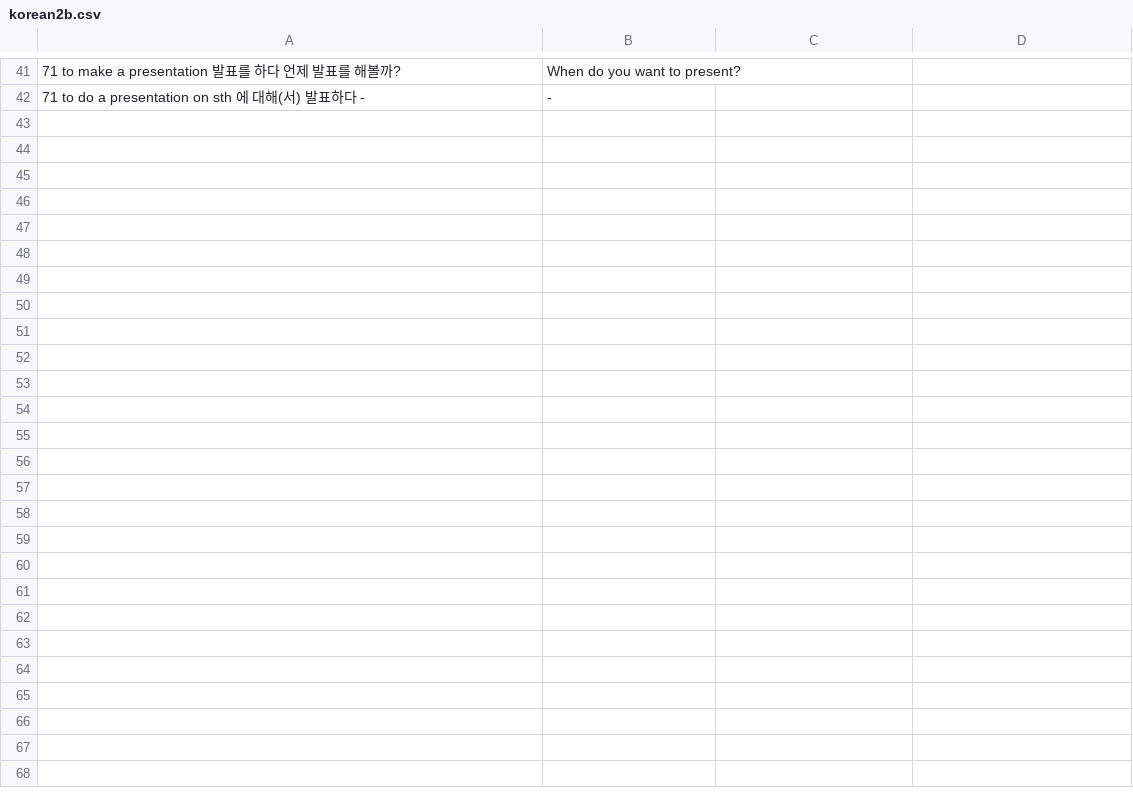
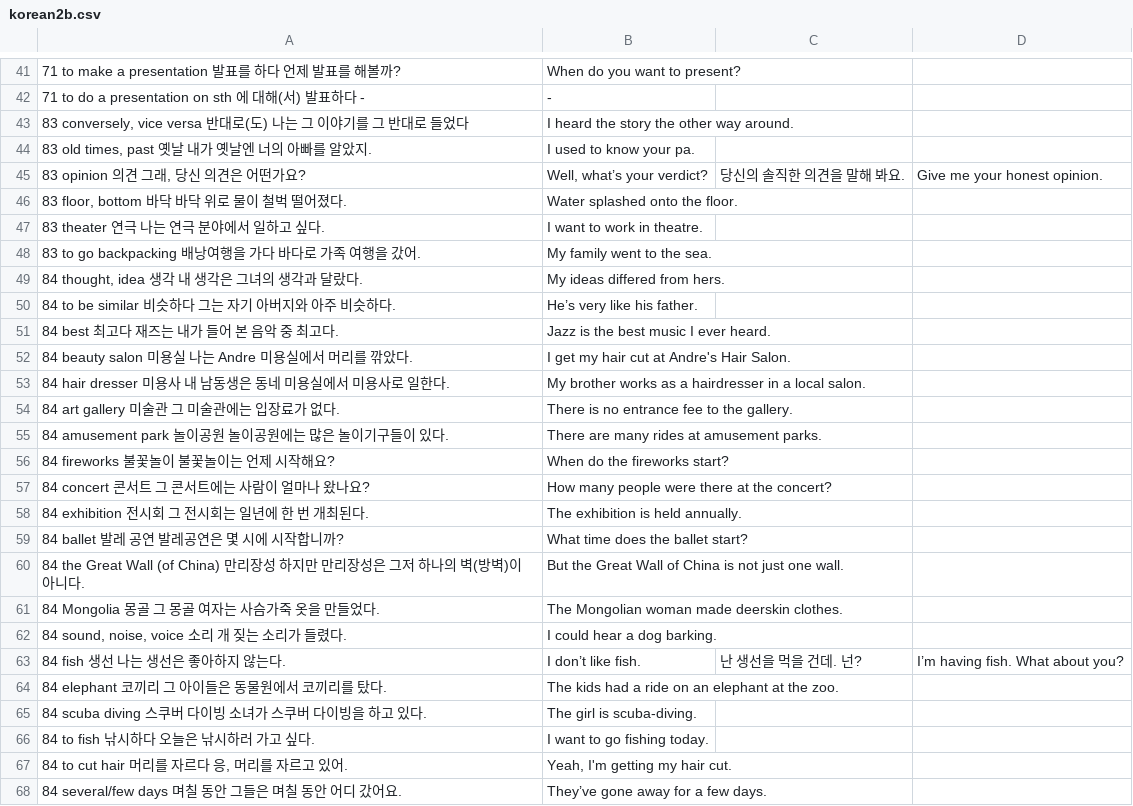
Before and after one commit to adrianderstroff/anki-korean, a CSV file: data/korean2b.csv, drawn as a sheet; only a part is shown, gaps mark what is left out; the diff names each change by its address in the sheet, - before the commit and + after, or states it on an @@ line.

```diff
--- a/data/korean2b.csv
+++ b/data/korean2b.csv
+row 43: 83 conversely, vice versa 반대로(도) 나는 그 이야기를 그 반대로 들었다 | I heard the story the other way around.
+row 44: 83 old times, past 옛날 내가 옛날엔 너의 아빠를 알았지. | I used to know your pa.
+row 45: 83 opinion 의견 그래, 당신 의견은 어떤가요? | Well, what’s your verdict? | 당신의 솔직한 의견을 말해 봐요. | Give me your honest opinion.
+row 46: 83 floor, bottom 바닥 바닥 위로 물이 철벅 떨어졌다. | Water splashed onto the floor.
+row 47: 83 theater 연극 나는 연극 분야에서 일하고 싶다. | I want to work in theatre.
+row 48: 83 to go backpacking 배낭여행을 가다 바다로 가족 여행을 갔어. | My family went to the sea.
+row 49: 84 thought, idea 생각 내 생각은 그녀의 생각과 달랐다. | My ideas differed from hers.
+row 50: 84 to be similar 비슷하다 그는 자기 아버지와 아주 비슷하다. | He’s very like his father.
+row 51: 84 best 최고다 재즈는 내가 들어 본 음악 중 최고다. | Jazz is the best music I ever heard.
+row 52: 84 beauty salon 미용실 나는 Andre 미용실에서 머리를 깎았다. | I get my hair cut at Andre's Hair Salon.
+row 53: 84 hair dresser 미용사 내 남동생은 동네 미용실에서 미용사로 일한다. | My brother works as a hairdresser in a local salon.
+row 54: 84 art gallery 미술관 그 미술관에는 입장료가 없다. | There is no entrance fee to the gallery.
+row 55: 84 amusement park 놀이공원 놀이공원에는 많은 놀이기구들이 있다. | There are many rides at amusement parks.
+row 56: 84 fireworks 불꽃놀이 불꽃놀이는 언제 시작해요? | When do the fireworks start?
+row 57: 84 concert 콘서트 그 콘서트에는 사람이 얼마나 왔나요? | How many people were there at the concert?
+row 58: 84 exhibition 전시회 그 전시회는 일년에 한 번 개최된다. | The exhibition is held annually.
+row 59: 84 ballet 발레 공연 발레공연은 몇 시에 시작합니까? | What time does the ballet start?
+row 60: 84 the Great Wall (of China) 만리장성 하지만 만리장성은 그저 하나의 벽(방벽)이 아니다. | But the Great Wall of China is not just one wall.
+row 61: 84 Mongolia 몽골 그 몽골 여자는 사슴가죽 옷을 만들었다. | The Mongolian woman made deerskin clothes.
+row 62: 84 sound, noise, voice 소리 개 짖는 소리가 들렸다. | I could hear a dog barking.
+row 63: 84 fish 생선 나는 생선은 좋아하지 않는다. | I don’t like fish. | 난 생선을 먹을 건데. 넌? | I’m having fish. What about you?
+row 64: 84 elephant 코끼리 그 아이들은 동물원에서 코끼리를 탔다. | The kids had a ride on an elephant at the zoo.
+row 65: 84 scuba diving 스쿠버 다이빙 소녀가 스쿠버 다이빙을 하고 있다. | The girl is scuba-diving.
+row 66: 84 to fish 낚시하다 오늘은 낚시하러 가고 싶다. | I want to go fishing today.
+row 67: 84 to cut hair 머리를 자르다 응, 머리를 자르고 있어. | Yeah, I'm getting my hair cut.
+row 68: 84 several/few days 며칠 동안 그들은 며칠 동안 어디 갔어요. | They’ve gone away for a few days.
```
Also changed, not shown: 3 other files.
